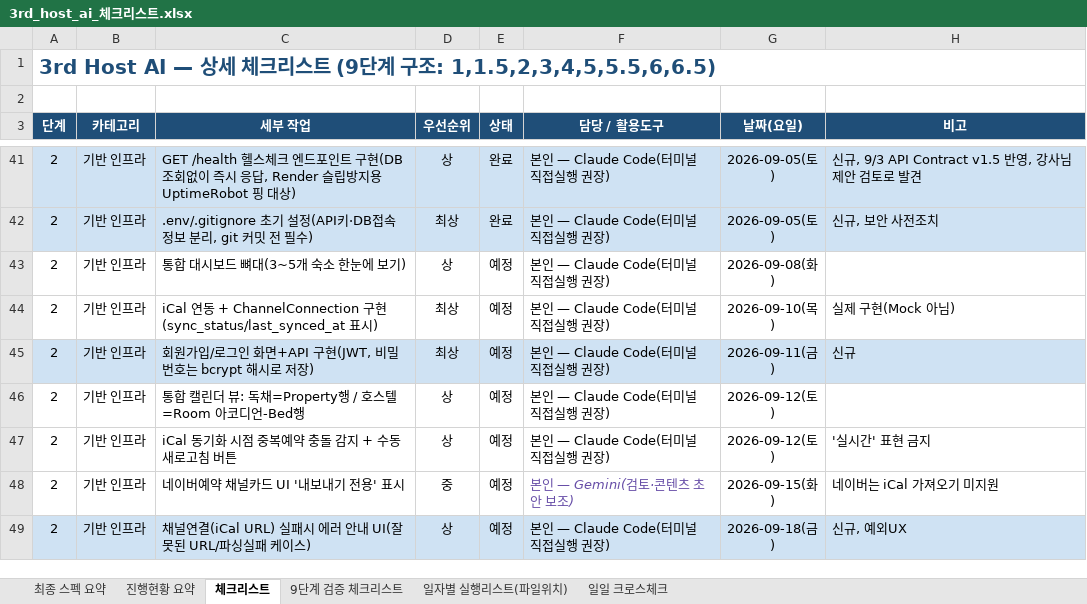
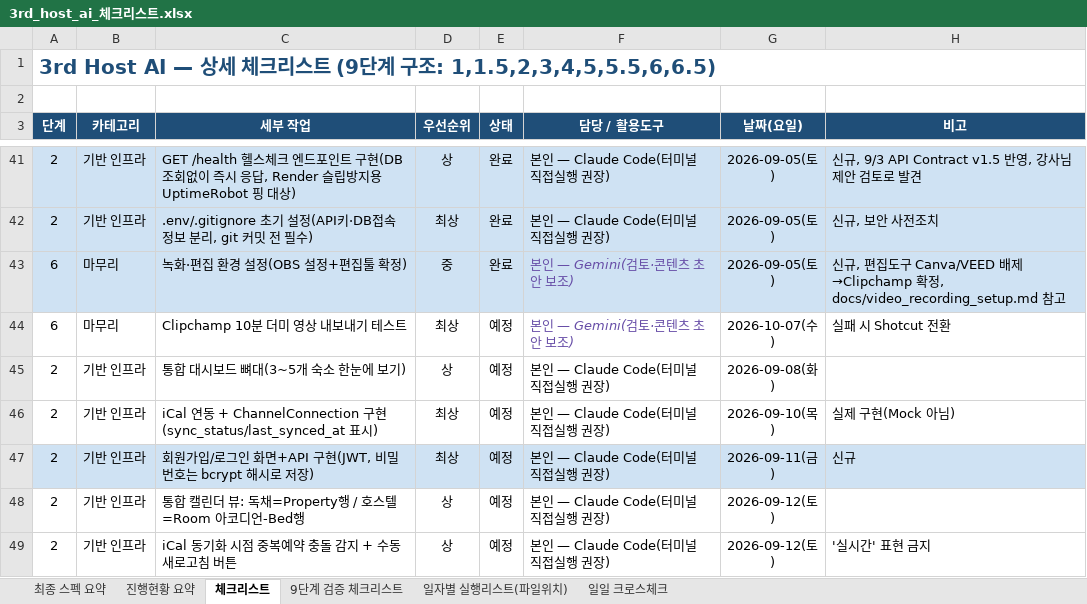
Before and after one commit to newrace4-arch/Host-ON-AI, an Excel workbook: 3rd_host_ai_체크리스트.xlsx, sheet 체크리스트, drawn as a sheet; only a part is shown, gaps mark what is left out; the shorter side is filled out with more unchanged rows; values as stored, in another font and other column widths than the file's, no borders; conditional formats not drawn; the diff names each change by its address in the sheet, - before the commit and + after, or states it on an @@ line.

```diff
--- a/3rd_host_ai_체크리스트.xlsx (sheet 체크리스트)
+++ b/3rd_host_ai_체크리스트.xlsx (sheet 체크리스트)
+row 43: 6 | 마무리 | 녹화·편집 환경 설정(OBS 설정+편집툴 확정) | 중 | 완료 | 본인 — Gemini(검토·콘텐츠 초안 보조) | 2026-09-05(토) | 신규, 편집도구 Canva/VEED 배제→Clipchamp 확정, docs/video_recording_setup.md 참고
+row 44: 6 | 마무리 | Clipchamp 10분 더미 영상 내보내기 테스트 | 최상 | 예정 | 본인 — Gemini(검토·콘텐츠 초안 보조) | 2026-10-07(수) | 실패 시 Shotcut 전환
```
Also changed, not shown: sheet 일일 크로스체크, sheet 일자별 실행리스트(파일위치), sheet 진행현황 요약, sheet 9단계 검증 체크리스트, 2 other files.
